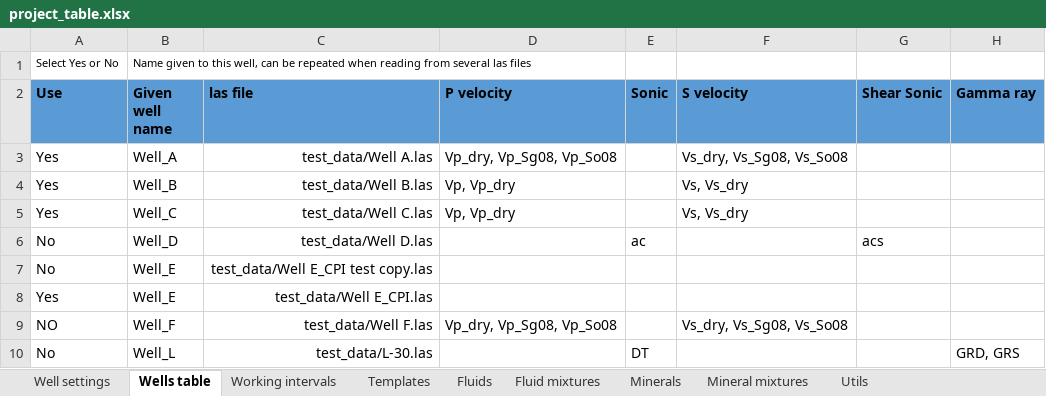
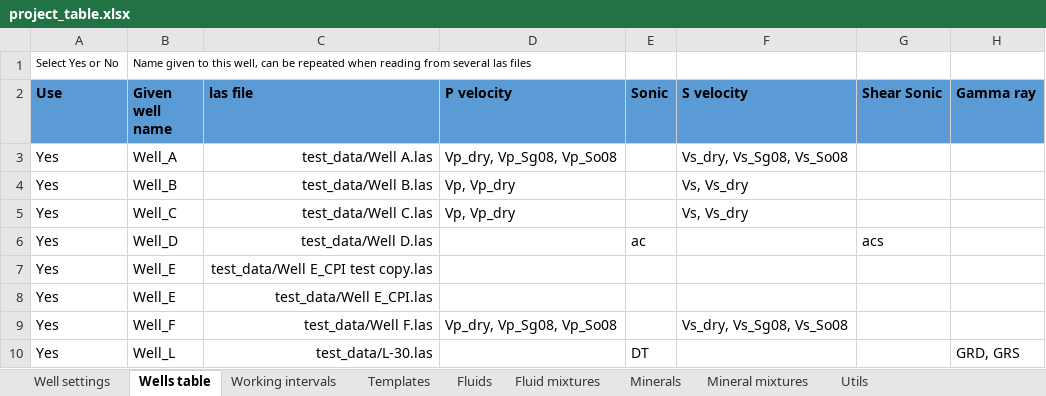
Before and after one commit to emblixt/blixt_rp, an Excel workbook: excels/project_table.xlsx, sheet Wells table, drawn as a sheet; only a part is shown; values as stored, in another font and other column widths than the file's, no borders; conditional formats not drawn; the diff names each change by its address in the sheet, - before the commit and + after, or states it on an @@ line.

```diff
--- a/excels/project_table.xlsx (sheet Wells table)
+++ b/excels/project_table.xlsx (sheet Wells table)
-A6:A7 (Use): No
+A6:A7 (Use): Yes
-A9 (Use): NO
+A9 (Use): Yes
-A10 (Use): No
+A10 (Use): Yes
```
Also changed, not shown: sheet Fluid mixtures, 3 other files.
